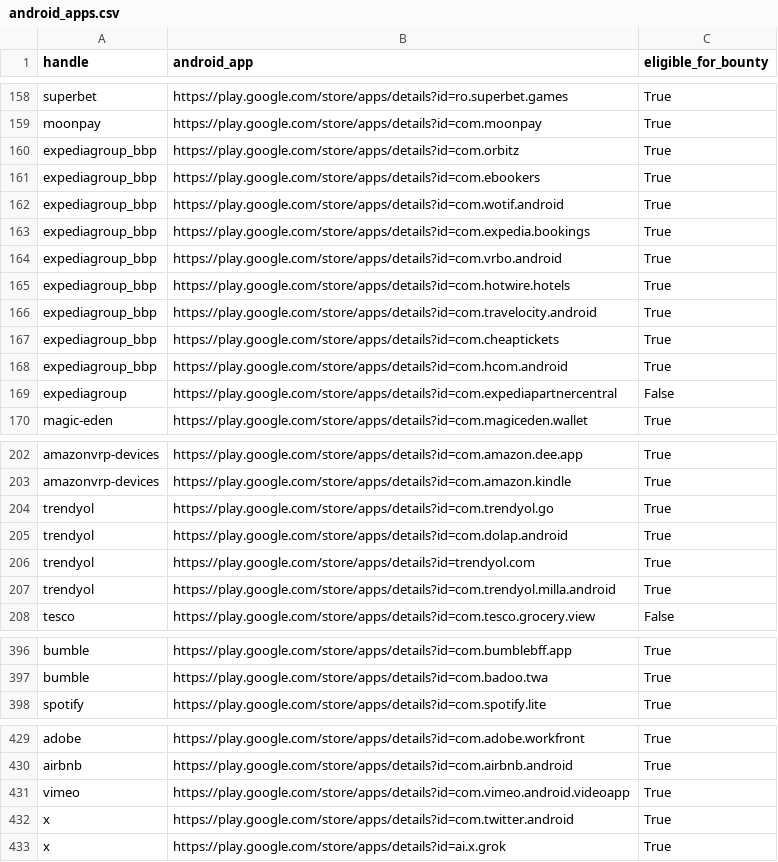
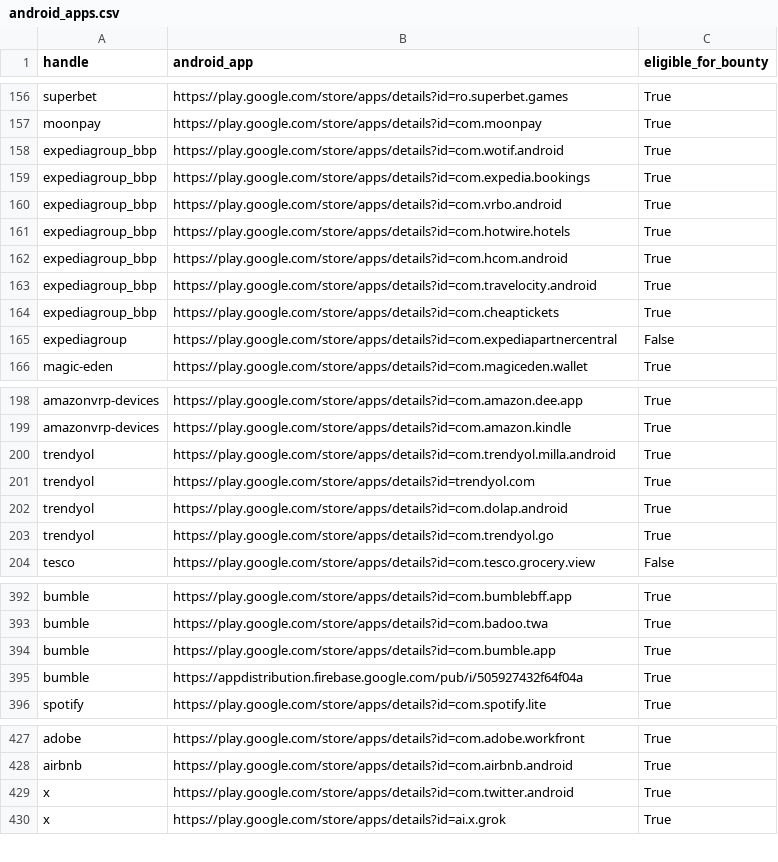
Before and after one commit to SecShiv/h1androidapp_scope, a CSV file: android_apps.csv, drawn as a sheet; only a part is shown, gaps mark what is left out; the diff covers the shown part only.

```diff
--- a/android_apps.csv
+++ b/android_apps.csv
@@ -159,4 +157,2 @@ superbet,https://play.google.com/store/apps/details?id=ro.superbet.games,True
 moonpay,https://play.google.com/store/apps/details?id=com.moonpay,True
-expediagroup_bbp,https://play.google.com/store/apps/details?id=com.orbitz,True
-expediagroup_bbp,https://play.google.com/store/apps/details?id=com.ebookers,True
 expediagroup_bbp,https://play.google.com/store/apps/details?id=com.wotif.android,True
@@ -165,5 +161,5 @@ expediagroup_bbp,https://play.google.com/store/apps/details?id=com.vrbo.android,
 expediagroup_bbp,https://play.google.com/store/apps/details?id=com.hotwire.hotels,True
+expediagroup_bbp,https://play.google.com/store/apps/details?id=com.hcom.android,True
 expediagroup_bbp,https://play.google.com/store/apps/details?id=com.travelocity.android,True
 expediagroup_bbp,https://play.google.com/store/apps/details?id=com.cheaptickets,True
-expediagroup_bbp,https://play.google.com/store/apps/details?id=com.hcom.android,True
 expediagroup,https://play.google.com/store/apps/details?id=com.expediapartnercentral,False
@@ -203,6 +199,6 @@ amazonvrp-devices,https://play.google.com/store/apps/details?id=com.amazon.dee.a
 amazonvrp-devices,https://play.google.com/store/apps/details?id=com.amazon.kindle,True
+trendyol,https://play.google.com/store/apps/details?id=com.trendyol.milla.android,True
+trendyol,https://play.google.com/store/apps/details?id=trendyol.com,True
+trendyol,https://play.google.com/store/apps/details?id=com.dolap.android,True
 trendyol,https://play.google.com/store/apps/details?id=com.trendyol.go,True
-trendyol,https://play.google.com/store/apps/details?id=com.dolap.android,True
-trendyol,https://play.google.com/store/apps/details?id=trendyol.com,True
-trendyol,https://play.google.com/store/apps/details?id=com.trendyol.milla.android,True
 tesco,https://play.google.com/store/apps/details?id=com.tesco.grocery.view,False
@@ -397,2 +393,4 @@ bumble,https://play.google.com/store/apps/details?id=com.bumblebff.app,True
 bumble,https://play.google.com/store/apps/details?id=com.badoo.twa,True
+bumble,https://play.google.com/store/apps/details?id=com.bumble.app,True
+bumble,https://appdistribution.firebase.google.com/pub/i/505927432f64f04a,True
 spotify,https://play.google.com/store/apps/details?id=com.spotify.lite,True
@@ -430,3 +428,2 @@ adobe,https://play.google.com/store/apps/details?id=com.adobe.workfront,True
 airbnb,https://play.google.com/store/apps/details?id=com.airbnb.android,True
-vimeo,https://play.google.com/store/apps/details?id=com.vimeo.android.videoapp,True
 x,https://play.google.com/store/apps/details?id=com.twitter.android,True
```
Also changed, not shown: 4 added rows, 6 removed rows, 15 moved rows and 3 edited cells elsewhere in this file, 3 other files.
